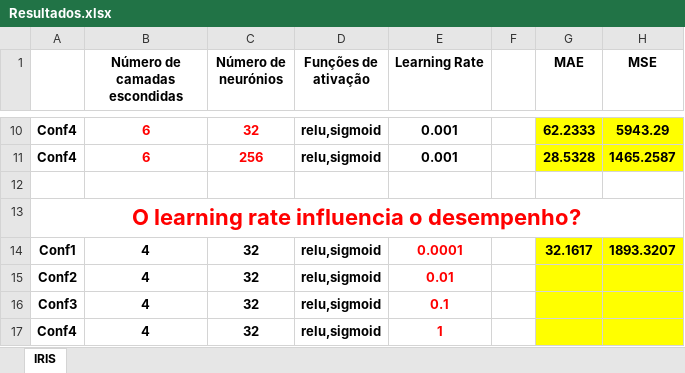
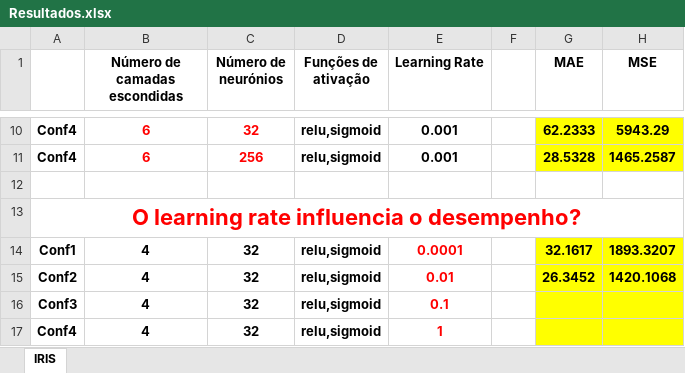
Before and after one commit to Paulitchos/IC-Project, an Excel workbook: Project/Phase III/Resultados.xlsx, sheet IRIS, drawn as a sheet; only a part is shown, gaps mark what is left out; values as stored, in another font and other column widths than the file's, no borders; the diff names each change by its address in the sheet, - before the commit and + after, or states it on an @@ line.

Commit message:
parei em learning rate 0,01

```diff
--- a/Project/Phase III/Resultados.xlsx (sheet IRIS)
+++ b/Project/Phase III/Resultados.xlsx (sheet IRIS)
-G15 (MAE): (empty)
+G15 (MAE): 26.3452
-H15 (MSE): (empty)
+H15 (MSE): 1420.1068
```
Also changed, not shown: 7 other files.
